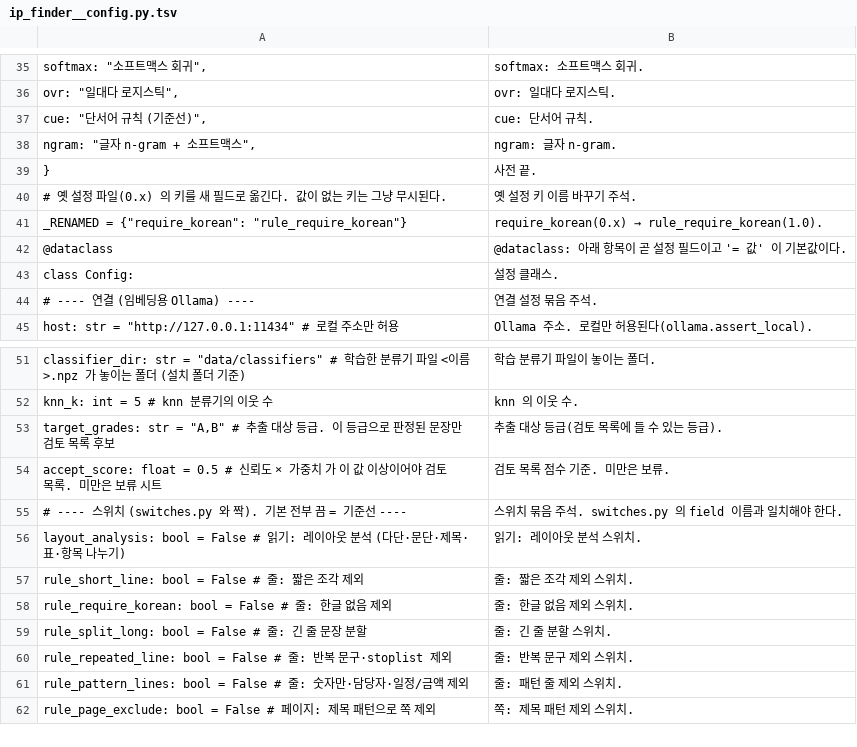
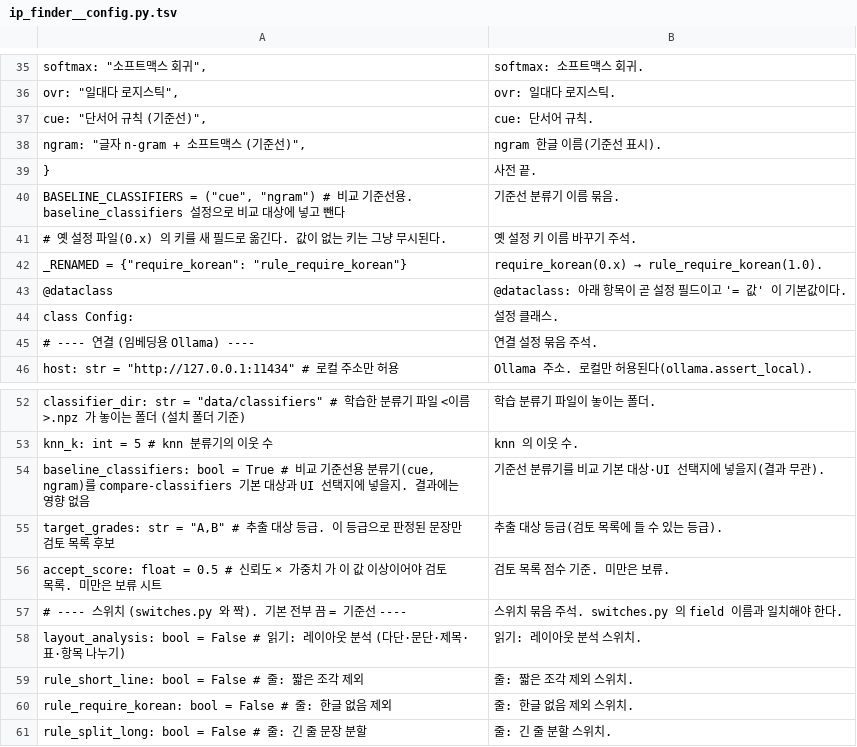
Before and after one commit to HyungKim/IP_finder, a TSV file: tools/walkthrough/notes/ip_finder__config.py.tsv, drawn as a sheet; only a part is shown, gaps mark what is left out; the shorter side is filled out with more unchanged rows; removed rows and columns are numbered as before the commit, all else as after; the diff names each change by its address in the sheet, - before the commit and + after, or states it on an @@ line.

```diff
--- a/tools/walkthrough/notes/ip_finder__config.py.tsv
+++ b/tools/walkthrough/notes/ip_finder__config.py.tsv
-row 38: ngram: "글자 n-gram + 소프트맥스", | ngram: 글자 n-gram.
+row 38: ngram: "글자 n-gram + 소프트맥스 (기준선)", | ngram 한글 이름(기준선 표시).
+row 40: BASELINE_CLASSIFIERS = ("cue", "ngram") # 비교 기준선용. baseline_classifiers 설정으로 비교 대상에 넣고 뺀다 | 기준선 분류기 이름 묶음.
+row 54: baseline_classifiers: bool = True # 비교 기준선용 분류기(cue, ngram)를 compare-classifiers 기본 대상과 UI 선택지에 넣을지. 결과에는 영향 없음 | 기준선 분류기를 비교 기본 대상·UI 선택지에 넣을지(결과 무관).
```
Also changed, not shown: tools/walkthrough/notes/ip_finder__classify____init__.py.tsv, tools/walkthrough/notes/ip_finder__cli.py.tsv, 26 other files.
